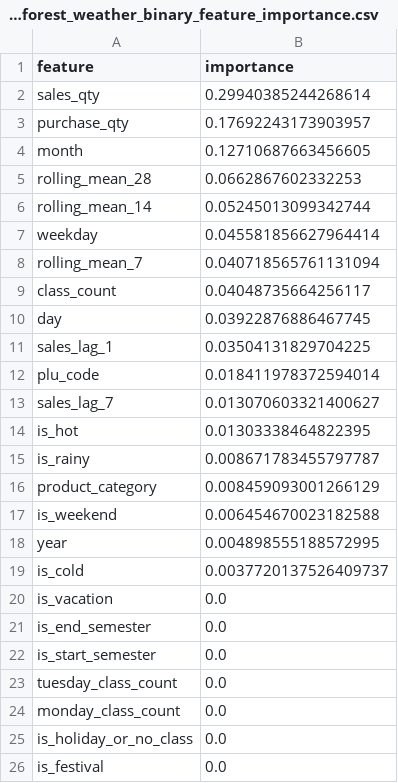
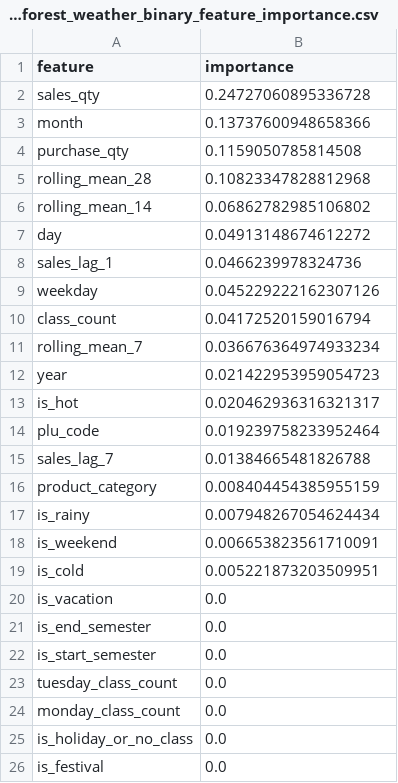
Before and after one commit to s843210/capstone_conv, a CSV file: Ai/outputs/reports/random_forest_weather_binary_feature_importance.csv, drawn as a sheet; only a part is shown.

```diff
--- a/Ai/outputs/reports/random_forest_weather_binary_feature_importance.csv
+++ b/Ai/outputs/reports/random_forest_weather_binary_feature_importance.csv
@@ -1,20 +1,20 @@
 feature,importance
-sales_qty,0.29940385244268614
-purchase_qty,0.17692243173903957
-month,0.12710687663456605
-rolling_mean_28,0.0662867602332253
-rolling_mean_14,0.05245013099342744
-weekday,0.045581856627964414
-rolling_mean_7,0.040718565761131094
-class_count,0.04048735664256117
-day,0.03922876886467745
-sales_lag_1,0.03504131829704225
-plu_code,0.018411978372594014
-sales_lag_7,0.013070603321400627
-is_hot,0.01303338464822395
-is_rainy,0.008671783455797787
-product_category,0.008459093001266129
-is_weekend,0.006454670023182588
-year,0.004898555188572995
-is_cold,0.0037720137526409737
+sales_qty,0.24727060895336728
+month,0.13737600948658366
+purchase_qty,0.1159050785814508
+rolling_mean_28,0.10823347828812968
+rolling_mean_14,0.06862782985106802
+day,0.04913148674612272
+sales_lag_1,0.0466239978324736
+weekday,0.045229222162307126
+class_count,0.04172520159016794
+rolling_mean_7,0.036676364974933234
+year,0.021422953959054723
+is_hot,0.020462936316321317
+plu_code,0.019239758233952464
+sales_lag_7,0.01384665481826788
+product_category,0.008404454385955159
+is_rainy,0.007948267054624434
+is_weekend,0.006653823561710091
+is_cold,0.005221873203509951
 is_vacation,0.0
```
Also changed, not shown: Ai/outputs/reports/lightgbm_feature_importance.csv, Ai/outputs/reports/model_comparison.csv, 29 other files.
